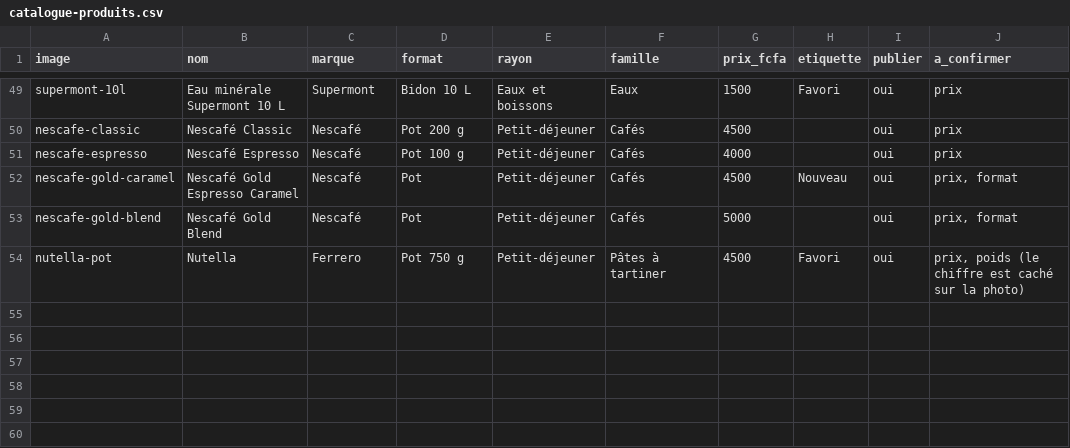
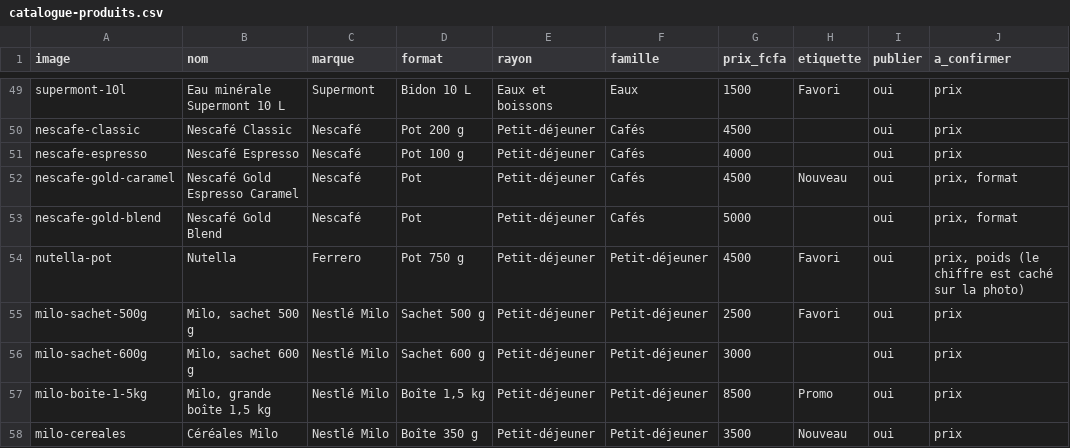
Before and after one commit to doneltchuisseu/Daryl-project, a CSV file: livrables/catalogue-produits.csv, drawn as a sheet; only a part is shown, gaps mark what is left out.

```diff
--- a/livrables/catalogue-produits.csv
+++ b/livrables/catalogue-produits.csv
@@ -53,2 +53,6 @@ nescafe-gold-caramel;Nescafé Gold Espresso Caramel;Nescafé;Pot;Petit-déjeuner
 nescafe-gold-blend;Nescafé Gold Blend;Nescafé;Pot;Petit-déjeuner;Cafés;5000;;oui;prix, format
-nutella-pot;Nutella;Ferrero;Pot 750 g;Petit-déjeuner;Pâtes à tartiner;4500;Favori;oui;prix, poids (le chiffre est caché sur la photo)
+nutella-pot;Nutella;Ferrero;Pot 750 g;Petit-déjeuner;Petit-déjeuner;4500;Favori;oui;prix, poids (le chiffre est caché sur la photo)
+milo-sachet-500g;Milo, sachet 500 g;Nestlé Milo;Sachet 500 g;Petit-déjeuner;Petit-déjeuner;2500;Favori;oui;prix
+milo-sachet-600g;Milo, sachet 600 g;Nestlé Milo;Sachet 600 g;Petit-déjeuner;Petit-déjeuner;3000;;oui;prix
+milo-boite-1-5kg;Milo, grande boîte 1,5 kg;Nestlé Milo;Boîte 1,5 kg;Petit-déjeuner;Petit-déjeuner;8500;Promo;oui;prix
+milo-cereales;Céréales Milo;Nestlé Milo;Boîte 350 g;Petit-déjeuner;Petit-déjeuner;3500;Nouveau;oui;prix
```
Also changed, not shown: 16 other files.
